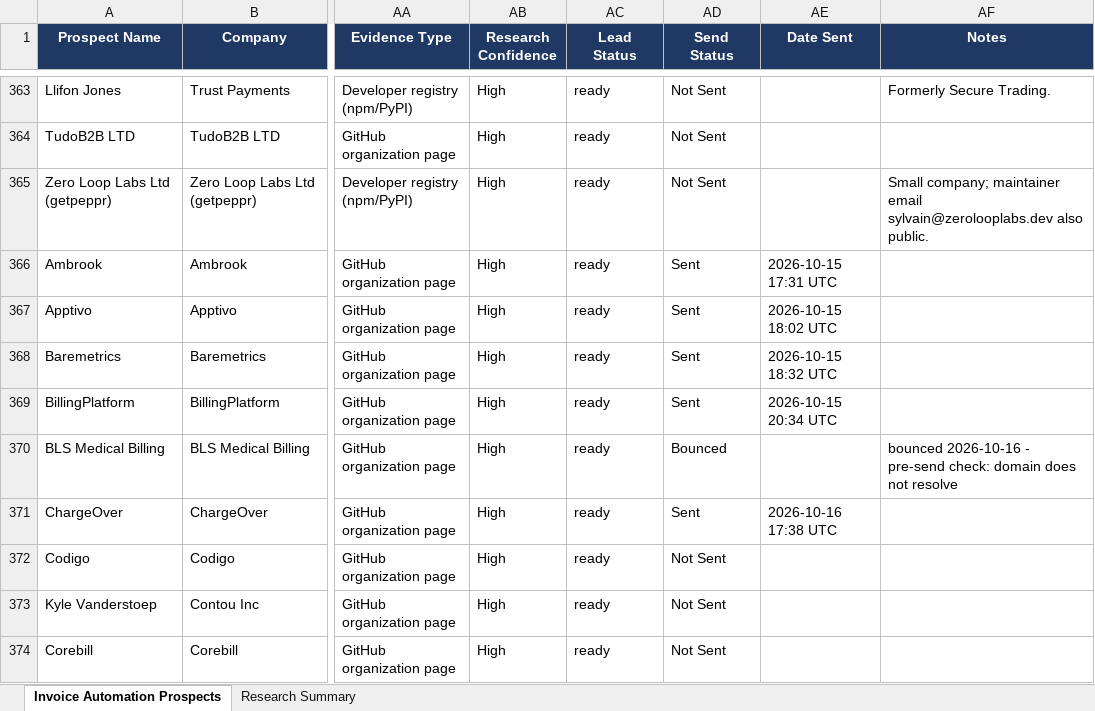
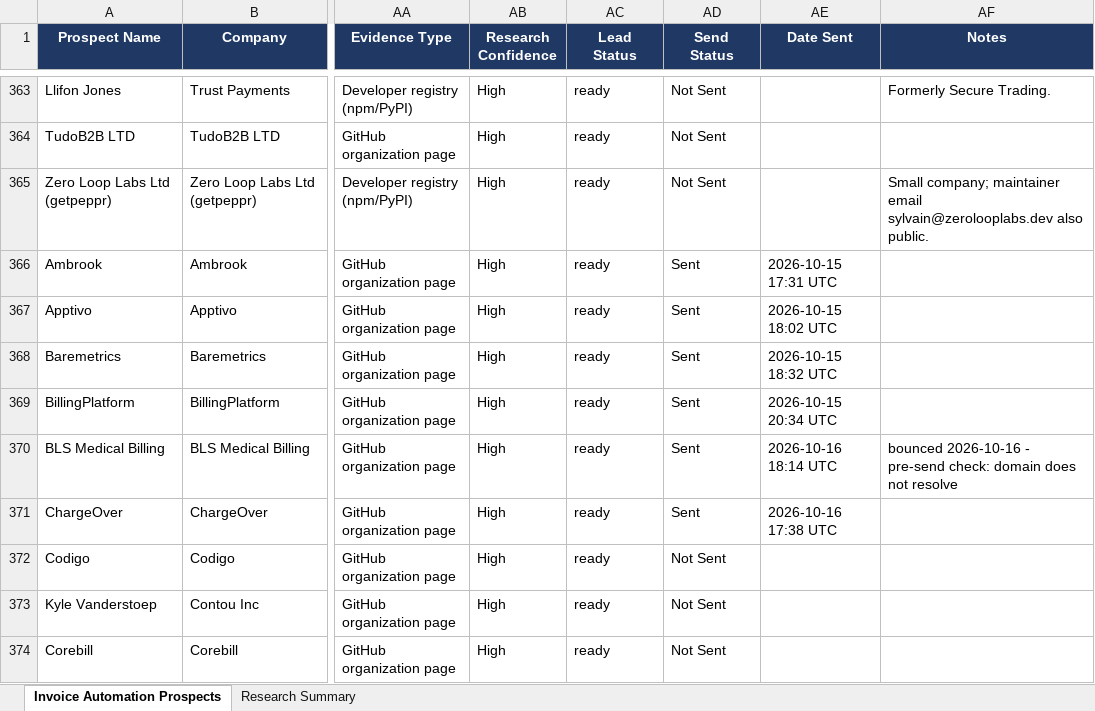
Before and after one commit to Vedrix-dev01/scouting001, an Excel workbook: Germany_US_UK_Invoice_AI_Automation_Prospects_1000.xlsx, sheet Invoice Automation Prospects, drawn as a sheet; only a part is shown, gaps mark what is left out; values as stored, in another font and other column widths than the file's, no borders; table styles not drawn; the diff names each change by its address in the sheet, - before the commit and + after, or states it on an @@ line.

```diff
--- a/Germany_US_UK_Invoice_AI_Automation_Prospects_1000.xlsx (sheet Invoice Automation Prospects)
+++ b/Germany_US_UK_Invoice_AI_Automation_Prospects_1000.xlsx (sheet Invoice Automation Prospects)
-AD370 (Send Status): Bounced
+AD370 (Send Status): Sent
-AE370 (Date Sent): (empty)
+AE370 (Date Sent): 2026-10-16 18:14 UTC
```
Also changed, not shown: 1 other file.
